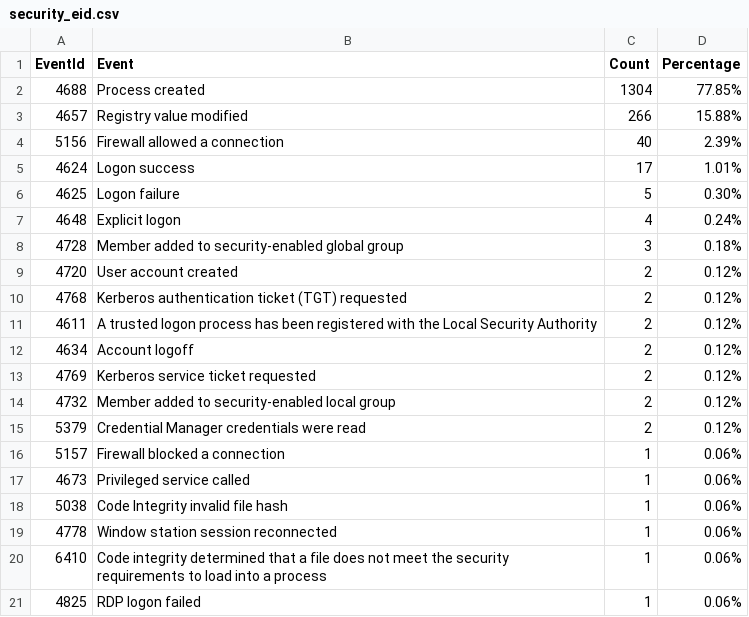
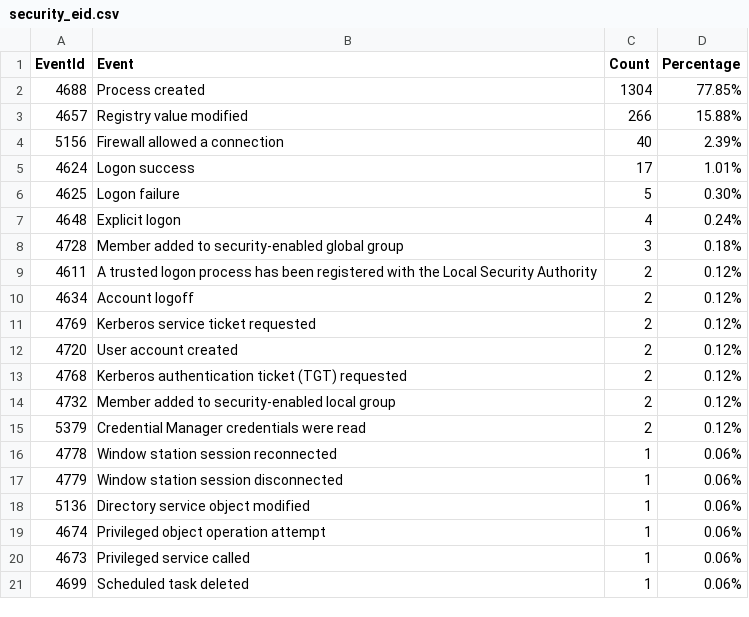
Before and after one commit to fukusuket/InvestigateWindowsLogSetting, a CSV file: security_eid.csv, drawn as a sheet.

```diff
--- a/security_eid.csv
+++ b/security_eid.csv
@@ -8,4 +8,2 @@ EventId,Event,Count,Percentage
 4728,Member added to security-enabled global group,3,0.18%
-4720,User account created,2,0.12%
-4768,Kerberos authentication ticket (TGT) requested,2,0.12%
 4611,A trusted logon process has been registered with the Local Security Authority,2,0.12%
@@ -13,9 +11,11 @@ EventId,Event,Count,Percentage
 4769,Kerberos service ticket requested,2,0.12%
+4720,User account created,2,0.12%
+4768,Kerberos authentication ticket (TGT) requested,2,0.12%
 4732,Member added to security-enabled local group,2,0.12%
 5379,Credential Manager credentials were read,2,0.12%
-5157,Firewall blocked a connection,1,0.06%
+4778,Window station session reconnected,1,0.06%
+4779,Window station session disconnected,1,0.06%
+5136,Directory service object modified,1,0.06%
+4674,Privileged object operation attempt,1,0.06%
 4673,Privileged service called,1,0.06%
-5038,Code Integrity invalid file hash,1,0.06%
-4778,Window station session reconnected,1,0.06%
-6410,Code integrity determined that a file does not meet the security requirements to load into a process,1,0.06%
-4825,RDP logon failed,1,0.06%
+4699,Scheduled task deleted,1,0.06%
```
Also changed, not shown: sigma_eid.csv, 3 other files.
